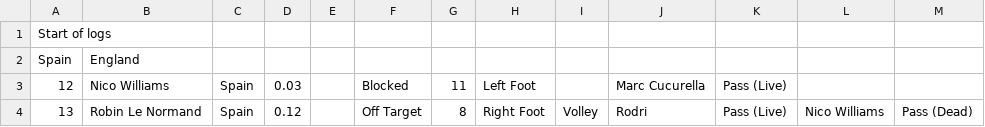
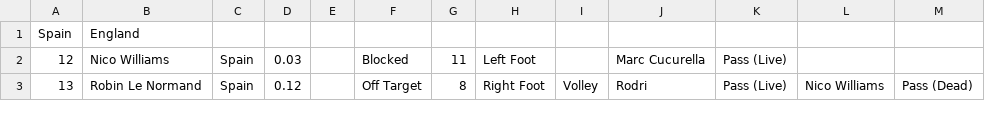
Before and after one commit to ryanmoolala/flink-proj, a CSV file: match_shot_log/football_match_events_2.csv, drawn as a sheet; only a part is shown.

```diff
--- a/match_shot_log/football_match_events_2.csv
+++ b/match_shot_log/football_match_events_2.csv
@@ -1,2 +1 @@
-Start of logs,
 Spain,England
```
Also changed, not shown: 4 other files.
